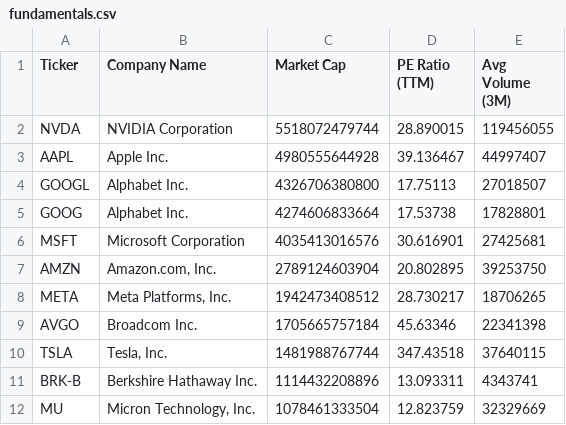
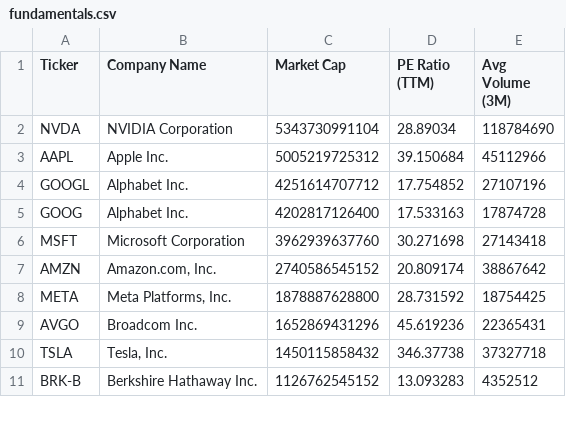
Before and after one commit to NK-Mikey/Stock-Market-Dashboard, a CSV file: data/fundamentals.csv, drawn as a sheet; only a part is shown; the diff covers the shown part only.

```diff
--- a/data/fundamentals.csv
+++ b/data/fundamentals.csv
@@ -1,12 +1,11 @@
 Ticker,Company Name,Market Cap,PE Ratio (TTM),Avg Volume (3M)
-NVDA,NVIDIA Corporation,5518072479744,28.890015,119456055
-AAPL,Apple Inc.,4980555644928,39.136467,44997407
-GOOGL,Alphabet Inc.,4326706380800,17.75113,27018507
-GOOG,Alphabet Inc.,4274606833664,17.53738,17828801
-MSFT,Microsoft Corporation,4035413016576,30.616901,27425681
-AMZN,"Amazon.com, Inc.",2789124603904,20.802895,39253750
-META,"Meta Platforms, Inc.",1942473408512,28.730217,18706265
-AVGO,Broadcom Inc.,1705665757184,45.63346,22341398
-TSLA,"Tesla, Inc.",1481988767744,347.43518,37640115
-BRK-B,Berkshire Hathaway Inc.,1114432208896,13.093311,4343741
-MU,"Micron Technology, Inc.",1078461333504,12.823759,32329669
+NVDA,NVIDIA Corporation,5343730991104,28.89034,118784690
+AAPL,Apple Inc.,5005219725312,39.150684,45112966
+GOOGL,Alphabet Inc.,4251614707712,17.754852,27107196
+GOOG,Alphabet Inc.,4202817126400,17.533163,17874728
+MSFT,Microsoft Corporation,3962939637760,30.271698,27143418
+AMZN,"Amazon.com, Inc.",2740586545152,20.809174,38867642
+META,"Meta Platforms, Inc.",1878887628800,28.731592,18754425
+AVGO,Broadcom Inc.,1652869431296,45.619236,22365431
+TSLA,"Tesla, Inc.",1450115858432,346.37738,37327718
+BRK-B,Berkshire Hathaway Inc.,1126762545152,13.093283,4352512
```
Also changed, not shown: 4 added rows, 3 removed rows and 32 edited cells elsewhere in this file, data/dim_stock.csv, 1 other file.
